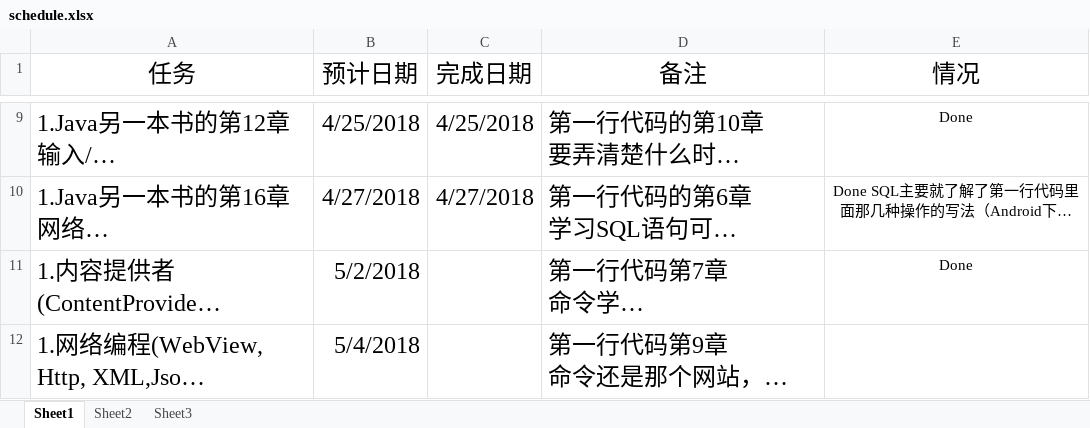
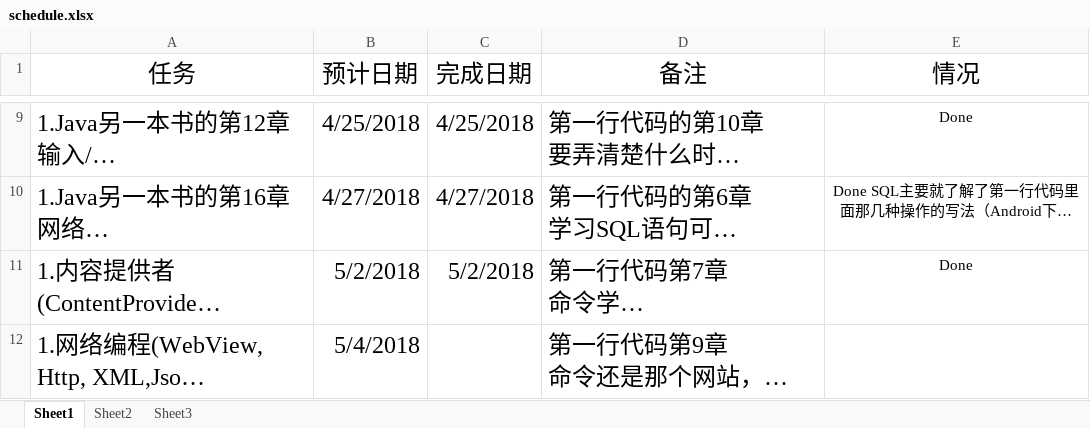
Before and after one commit to xinwenmei/Daily_Learning, an Excel workbook: schedule/schedule.xlsx, sheet Sheet1, drawn as a sheet; only a part is shown, gaps mark what is left out; long unchanged cells end in …; values as stored, in another font and other column widths than the file's, no borders; the diff names each change by its address in the sheet, - before the commit and + after, or states it on an @@ line.

```diff
--- a/schedule/schedule.xlsx (sheet Sheet1)
+++ b/schedule/schedule.xlsx (sheet Sheet1)
-C11 (完成日期): (empty)
+C11 (完成日期): 5/2/2018
```
Also changed, not shown: 2 other files.
